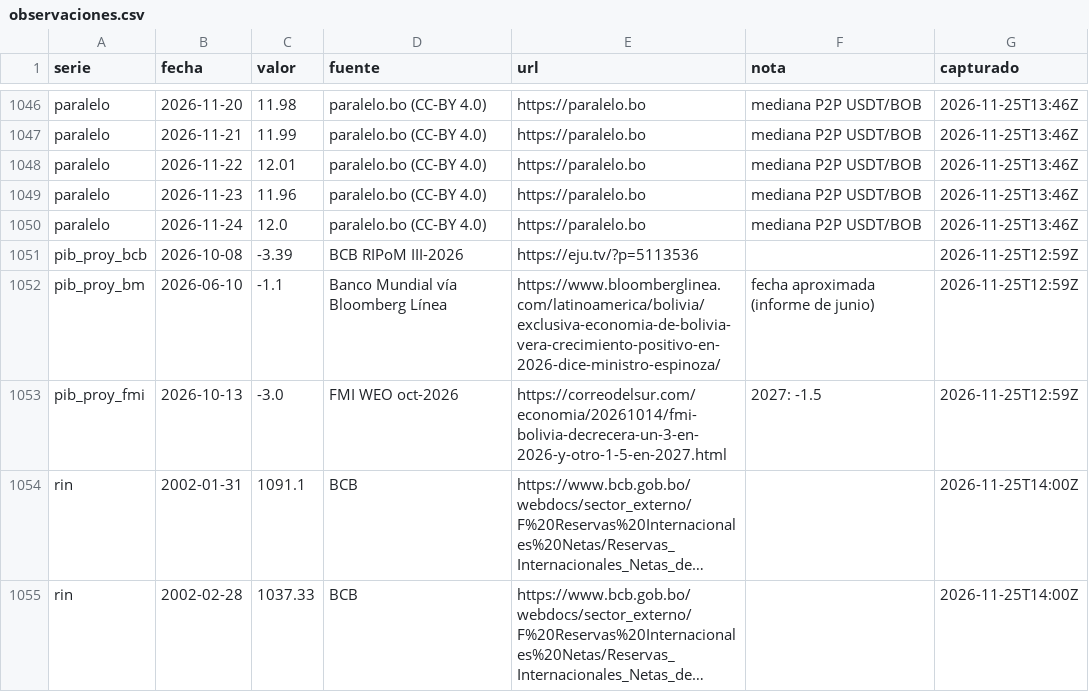
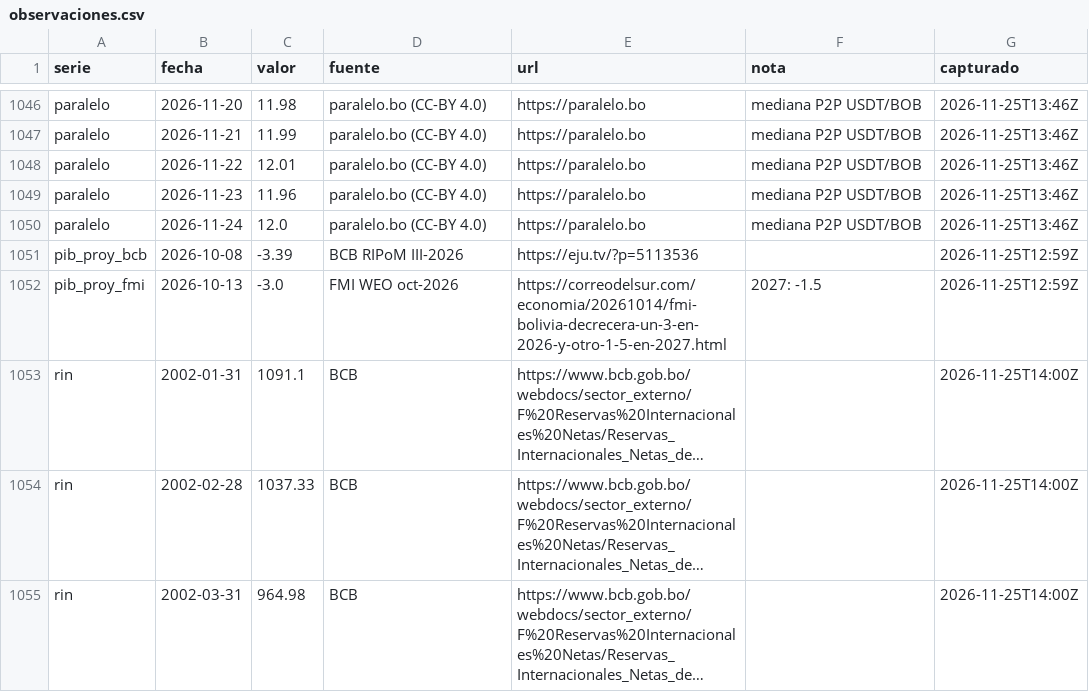
Before and after one commit to Alejandrosczpf/economista-boliviano, a CSV file: data/observaciones.csv, drawn as a sheet; only a part is shown, gaps mark what is left out; the shorter side is filled out with more unchanged rows; long unchanged cells end in ….

```diff
--- a/data/observaciones.csv
+++ b/data/observaciones.csv
@@ -1051,3 +1051,2 @@ paralelo,2026-11-24,12.0,paralelo.bo (CC-BY 4.0),https://paralelo.bo,mediana P2P
 pib_proy_bcb,2026-10-08,-3.39,BCB RIPoM III-2026,https://eju.tv/?p=5113536,,2026-11-25T12:59Z
-pib_proy_bm,2026-06-10,-1.1,Banco Mundial vía Bloomberg Línea,https://www.bloomberglinea.com/latinoamerica/bolivia/exclusiva-economia-de-bolivia-vera-crecimiento-positivo-en-2026-dice-ministro-espinoza/,fecha aproximada (informe de junio),2026-11-25T12:59Z
 pib_proy_fmi,2026-10-13,-3.0,FMI WEO oct-2026,https://correodelsur.com/economia/20261014/fmi-bolivia-decrecera-un-3-en-2026-y-otro-1-5-en-2027.html,2027: -1.5,2026-11-25T12:59Z
```
Also changed, not shown: data/manual/entradas.csv, 2 other files.
